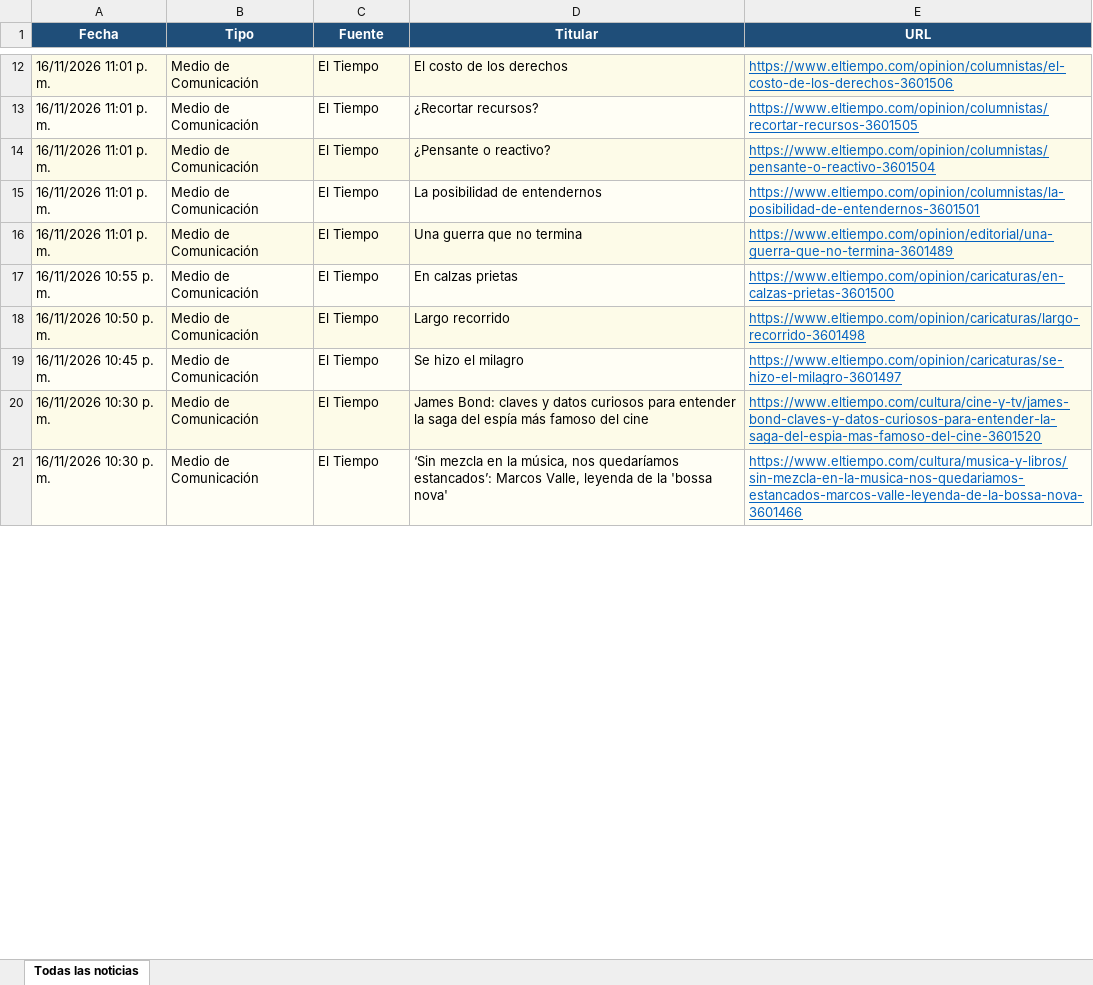
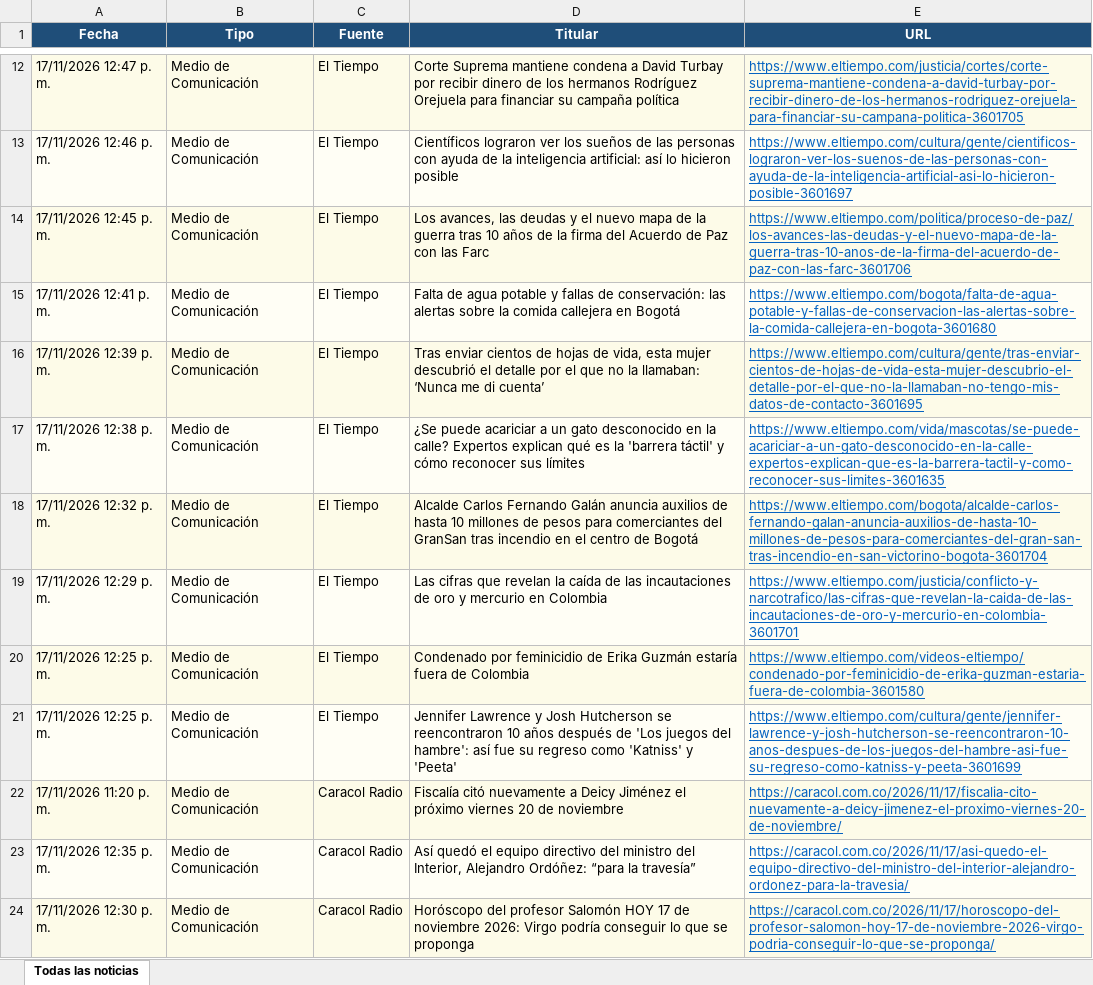
Before and after one commit to kevin961312/UltimaHora, an Excel workbook: docs/ultimahora.xlsx, sheet Todas las noticias, drawn as a sheet; only a part is shown, gaps mark what is left out; values as stored, in another font and other column widths than the file's, no borders; the diff covers the shown part only; the diff names each change by its address in the sheet, - before the commit and + after, or states it on an @@ line.

```diff
--- a/docs/ultimahora.xlsx (sheet Todas las noticias)
+++ b/docs/ultimahora.xlsx (sheet Todas las noticias)
-A12 (Fecha): 16/11/2026 11:01 p. m.
+A12 (Fecha): 17/11/2026 12:47 p. m.
-D12 (Titular): El costo de los derechos
+D12 (Titular): Corte Suprema mantiene condena a David Turbay por recibir dinero de los hermanos Rodríguez Orejuela para financiar su campaña política
-E12 (URL): https://www.eltiempo.com/opinion/columnistas/el-costo-de-los-derechos-3601506
+E12 (URL): https://www.eltiempo.com/justicia/cortes/corte-suprema-mantiene-condena-a-david-turbay-por-recibir-dinero-de-los-hermanos-rodriguez-orejuela-para-financiar-su-campana-politica-3601705
-A13 (Fecha): 16/11/2026 11:01 p. m.
+A13 (Fecha): 17/11/2026 12:46 p. m.
-D13 (Titular): ¿Recortar recursos?
+D13 (Titular): Científicos lograron ver los sueños de las personas con ayuda de la inteligencia artificial: así lo hicieron posible
-E13 (URL): https://www.eltiempo.com/opinion/columnistas/recortar-recursos-3601505
+E13 (URL): https://www.eltiempo.com/cultura/gente/cientificos-lograron-ver-los-suenos-de-las-personas-con-ayuda-de-la-inteligencia-artificial-asi-lo-hicieron-posible-3601697
-A14 (Fecha): 16/11/2026 11:01 p. m.
+A14 (Fecha): 17/11/2026 12:45 p. m.
-D14 (Titular): ¿Pensante o reactivo?
+D14 (Titular): Los avances, las deudas y el nuevo mapa de la guerra tras 10 años de la firma del Acuerdo de Paz con las Farc
-E14 (URL): https://www.eltiempo.com/opinion/columnistas/pensante-o-reactivo-3601504
+E14 (URL): https://www.eltiempo.com/politica/proceso-de-paz/los-avances-las-deudas-y-el-nuevo-mapa-de-la-guerra-tras-10-anos-de-la-firma-del-acuerdo-de-paz-con-las-farc-3601706
-A15 (Fecha): 16/11/2026 11:01 p. m.
+A15 (Fecha): 17/11/2026 12:41 p. m.
-D15 (Titular): La posibilidad de entendernos
+D15 (Titular): Falta de agua potable y fallas de conservación: las alertas sobre la comida callejera en Bogotá
-E15 (URL): https://www.eltiempo.com/opinion/columnistas/la-posibilidad-de-entendernos-3601501
+E15 (URL): https://www.eltiempo.com/bogota/falta-de-agua-potable-y-fallas-de-conservacion-las-alertas-sobre-la-comida-callejera-en-bogota-3601680
-A16 (Fecha): 16/11/2026 11:01 p. m.
+A16 (Fecha): 17/11/2026 12:39 p. m.
-D16 (Titular): Una guerra que no termina
+D16 (Titular): Tras enviar cientos de hojas de vida, esta mujer descubrió el detalle por el que no la llamaban: ‘Nunca me di cuenta’
-E16 (URL): https://www.eltiempo.com/opinion/editorial/una-guerra-que-no-termina-3601489
+E16 (URL): https://www.eltiempo.com/cultura/gente/tras-enviar-cientos-de-hojas-de-vida-esta-mujer-descubrio-el-detalle-por-el-que-no-la-llamaban-no-tengo-mis-datos-de-contacto-3601695
-A17 (Fecha): 16/11/2026 10:55 p. m.
+A17 (Fecha): 17/11/2026 12:38 p. m.
-D17 (Titular): En calzas prietas
+D17 (Titular): ¿Se puede acariciar a un gato desconocido en la calle? Expertos explican qué es la 'barrera táctil' y cómo reconocer sus límites
-E17 (URL): https://www.eltiempo.com/opinion/caricaturas/en-calzas-prietas-3601500
+E17 (URL): https://www.eltiempo.com/vida/mascotas/se-puede-acariciar-a-un-gato-desconocido-en-la-calle-expertos-explican-que-es-la-barrera-tactil-y-como-reconocer-sus-limites-3601635
-A18 (Fecha): 16/11/2026 10:50 p. m.
+A18 (Fecha): 17/11/2026 12:32 p. m.
-D18 (Titular): Largo recorrido
+D18 (Titular): Alcalde Carlos Fernando Galán anuncia auxilios de hasta 10 millones de pesos para comerciantes del GranSan tras incendio en el centro de Bogotá
-E18 (URL): https://www.eltiempo.com/opinion/caricaturas/largo-recorrido-3601498
+E18 (URL): https://www.eltiempo.com/bogota/alcalde-carlos-fernando-galan-anuncia-auxilios-de-hasta-10-millones-de-pesos-para-comerciantes-del-gran-san-tras-incendio-en-san-victorino-bogota-3601704
-A19 (Fecha): 16/11/2026 10:45 p. m.
+A19 (Fecha): 17/11/2026 12:29 p. m.
-D19 (Titular): Se hizo el milagro
+D19 (Titular): Las cifras que revelan la caída de las incautaciones de oro y mercurio en Colombia
-E19 (URL): https://www.eltiempo.com/opinion/caricaturas/se-hizo-el-milagro-3601497
+E19 (URL): https://www.eltiempo.com/justicia/conflicto-y-narcotrafico/las-cifras-que-revelan-la-caida-de-las-incautaciones-de-oro-y-mercurio-en-colombia-3601701
-A20:A21 (Fecha): 16/11/2026 10:30 p. m.
+A20:A21 (Fecha): 17/11/2026 12:25 p. m.
-D20 (Titular): James Bond: claves y datos curiosos para entender la saga del espía más famoso del cine
+D20 (Titular): Condenado por feminicidio de Erika Guzmán estaría fuera de Colombia
-E20 (URL): https://www.eltiempo.com/cultura/cine-y-tv/james-bond-claves-y-datos-curiosos-para-entender-la-saga-del-espia-mas-famoso-del-cine-3601520
+E20 (URL): https://www.eltiempo.com/videos-eltiempo/condenado-por-feminicidio-de-erika-guzman-estaria-fuera-de-colombia-3601580
-D21 (Titular): ‘Sin mezcla en la música, nos quedaríamos estancados’: Marcos Valle, leyenda de la 'bossa nova'
+D21 (Titular): Jennifer Lawrence y Josh Hutcherson se reencontraron 10 años después de 'Los juegos del hambre': así fue su regreso como 'Katniss' y 'Peeta'
-E21 (URL): https://www.eltiempo.com/cultura/musica-y-libros/sin-mezcla-en-la-musica-nos-quedariamos-estancados-marcos-valle-leyenda-de-la-bossa-nova-3601466
+E21 (URL): https://www.eltiempo.com/cultura/gente/jennifer-lawrence-y-josh-hutcherson-se-reencontraron-10-anos-despues-de-los-juegos-del-hambre-asi-fue-su-regreso-como-katniss-y-peeta-3601699
+row 22: 17/11/2026 11:20 p. m. | Medio de Comunicación | Caracol Radio | Fiscalía citó nuevamente a Deicy Jiménez el próximo viernes 20 de noviembre | https://caracol.com.co/2026/11/17/fiscalia-cito-nuevamente-a-deicy-jimenez-el-proximo-viernes-20-de-noviembre/
+row 23: 17/11/2026 12:35 p. m. | Medio de Comunicación | Caracol Radio | Así quedó el equipo directivo del ministro del Interior, Alejandro Ordóñez: “para la travesía” | https://caracol.com.co/2026/11/17/asi-quedo-el-equipo-directivo-del-ministro-del-interior-alejandro-ordonez-para-la-travesia/
+row 24: 17/11/2026 12:30 p. m. | Medio de Comunicación | Caracol Radio | Horóscopo del profesor Salomón HOY 17 de noviembre 2026: Virgo podría conseguir lo que se proponga | https://caracol.com.co/2026/11/17/horoscopo-del-profesor-salomon-hoy-17-de-noviembre-2026-virgo-podria-conseguir-lo-que-se-proponga/
```
Also changed, not shown: other rows of this sheet, 1 other file.
